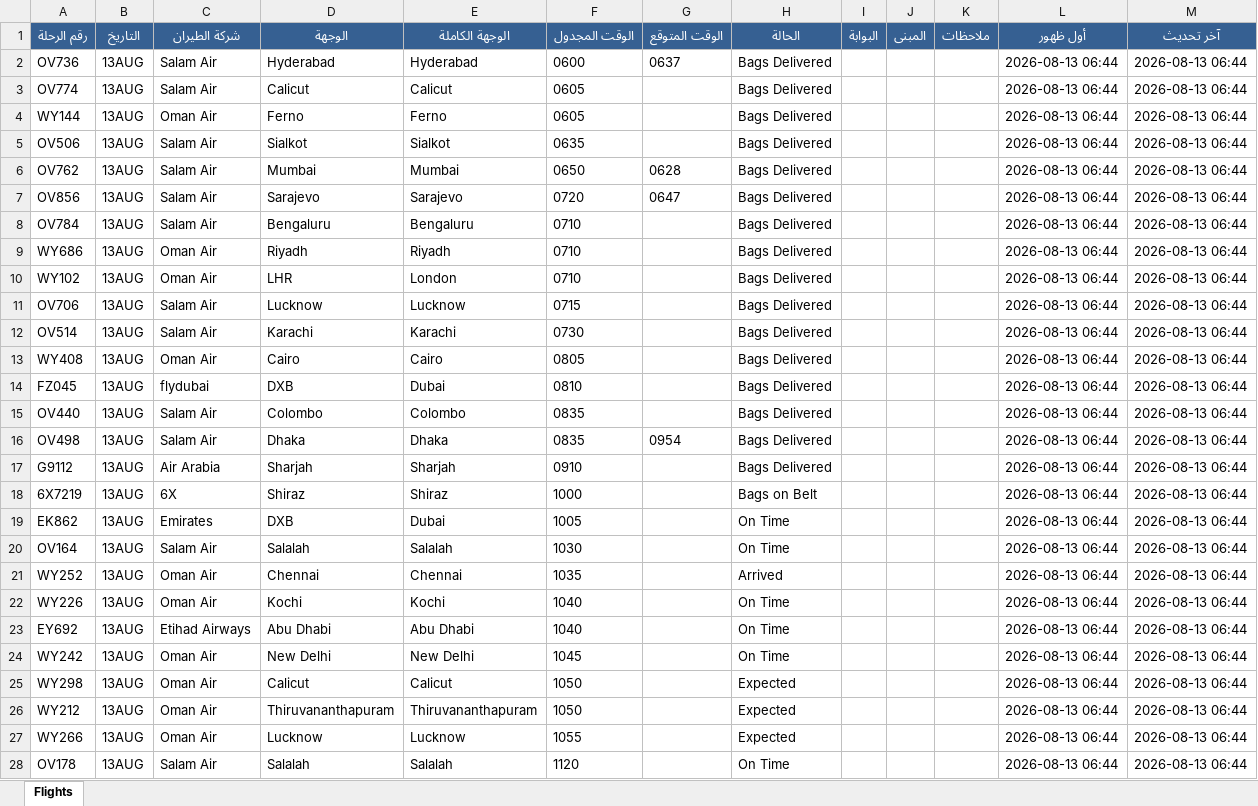
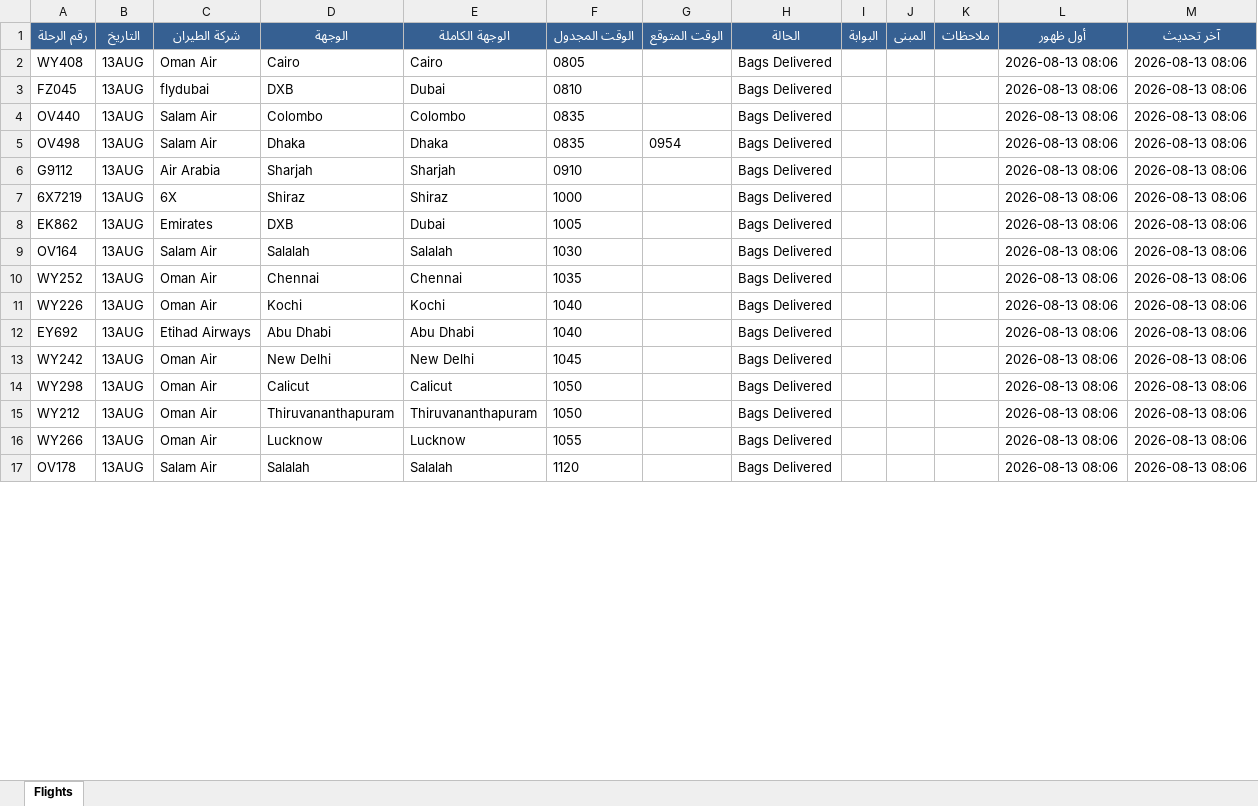
Before and after one commit to khalidsaif912/live-flights, an Excel workbook: flight_data/live_flights.xlsx, sheet Flights, drawn as a sheet; only a part is shown; values as stored, in another font and other column widths than the file's, no borders; removed rows and columns are numbered as before the commit, all else as after; the diff covers the shown part only; the diff names each change by its address in the sheet, - before the commit and + after, or states it on an @@ line.

```diff
--- a/flight_data/live_flights.xlsx (sheet Flights)
+++ b/flight_data/live_flights.xlsx (sheet Flights)
-row 2: OV736 | 13AUG | Salam Air | Hyderabad | Hyderabad | 0600 | 0637 | Bags Delivered |  |  |  | 2026-08-13 06:44 | 2026-08-13 06:44
-row 3: OV774 | 13AUG | Salam Air | Calicut | Calicut | 0605 |  | Bags Delivered |  |  |  | 2026-08-13 06:44 | 2026-08-13 06:44
-row 4: WY144 | 13AUG | Oman Air | Ferno | Ferno | 0605 |  | Bags Delivered |  |  |  | 2026-08-13 06:44 | 2026-08-13 06:44
-row 5: OV506 | 13AUG | Salam Air | Sialkot | Sialkot | 0635 |  | Bags Delivered |  |  |  | 2026-08-13 06:44 | 2026-08-13 06:44
-row 6: OV762 | 13AUG | Salam Air | Mumbai | Mumbai | 0650 | 0628 | Bags Delivered |  |  |  | 2026-08-13 06:44 | 2026-08-13 06:44
-row 7: OV856 | 13AUG | Salam Air | Sarajevo | Sarajevo | 0720 | 0647 | Bags Delivered |  |  |  | 2026-08-13 06:44 | 2026-08-13 06:44
-row 8: OV784 | 13AUG | Salam Air | Bengaluru | Bengaluru | 0710 |  | Bags Delivered |  |  |  | 2026-08-13 06:44 | 2026-08-13 06:44
-row 9: WY686 | 13AUG | Oman Air | Riyadh | Riyadh | 0710 |  | Bags Delivered |  |  |  | 2026-08-13 06:44 | 2026-08-13 06:44
-row 10: WY102 | 13AUG | Oman Air | LHR | London | 0710 |  | Bags Delivered |  |  |  | 2026-08-13 06:44 | 2026-08-13 06:44
-row 11: OV706 | 13AUG | Salam Air | Lucknow | Lucknow | 0715 |  | Bags Delivered |  |  |  | 2026-08-13 06:44 | 2026-08-13 06:44
-row 12: OV514 | 13AUG | Salam Air | Karachi | Karachi | 0730 |  | Bags Delivered |  |  |  | 2026-08-13 06:44 | 2026-08-13 06:44
-L2:L17 (أول ظهور): 2026-08-13 06:44
+L2:L17 (أول ظهور): 2026-08-13 08:06
-M2:M17 (آخر تحديث): 2026-08-13 06:44
+M2:M17 (آخر تحديث): 2026-08-13 08:06
-H7 (الحالة): Bags on Belt
+H7 (الحالة): Bags Delivered
-H8:H9 (الحالة): On Time
+H8:H9 (الحالة): Bags Delivered
-H10 (الحالة): Arrived
+H10 (الحالة): Bags Delivered
-H11:H13 (الحالة): On Time
+H11:H13 (الحالة): Bags Delivered
-H14:H16 (الحالة): Expected
+H14:H16 (الحالة): Bags Delivered
-H17 (الحالة): On Time
+H17 (الحالة): Bags Delivered
```
Also changed, not shown: 18 added rows, 7 removed rows and 478 edited cells elsewhere in this sheet, flight_data/archive_flights.xlsx, 3 other files.
